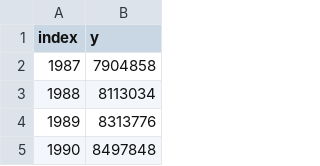
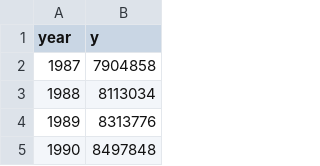
Before and after one commit to RamiKrispin/forecasting-with-linear-regression, a CSV file: data/csv/ca_consumers_n_gas.csv, drawn as a sheet; only a part is shown.

Commit message:
updated the data structure

```diff
--- a/data/csv/ca_consumers_n_gas.csv
+++ b/data/csv/ca_consumers_n_gas.csv
@@ -1,2 +1,2 @@
-"index","y"
+"year","y"
 1987,7904858
```
Also changed, not shown: data/csv/us_natural_gas.csv, 2 other files.
